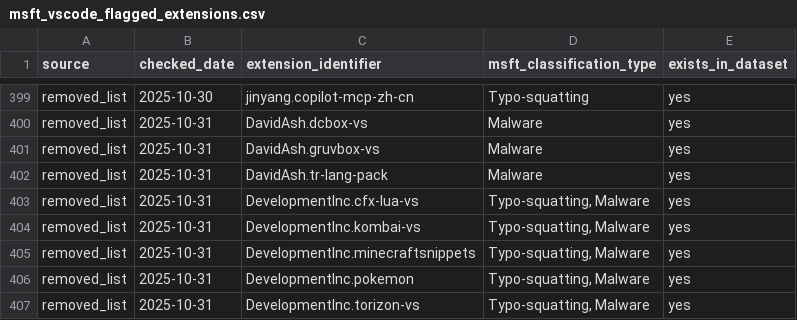
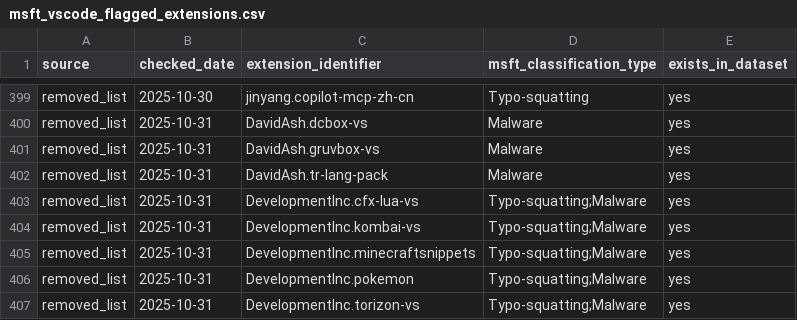
Before and after one commit to kalachkar/vsmex, a CSV file: metadata/msft_vscode_flagged_extensions.csv, drawn as a sheet; only a part is shown, gaps mark what is left out.

Commit message:
Fix msft_vscode_flagged_extensions.csv classification entries (Typo-squatting, Malware)

```diff
--- a/metadata/msft_vscode_flagged_extensions.csv
+++ b/metadata/msft_vscode_flagged_extensions.csv
@@ -402,6 +402,6 @@ removed_list,2025-10-31,DavidAsh.gruvbox-vs,Malware,yes
 removed_list,2025-10-31,DavidAsh.tr-lang-pack,Malware,yes
-removed_list,2025-10-31,DevelopmentInc.cfx-lua-vs,"Typo-squatting, Malware",yes
-removed_list,2025-10-31,DevelopmentInc.kombai-vs,"Typo-squatting, Malware",yes
-removed_list,2025-10-31,DevelopmentInc.minecraftsnippets,"Typo-squatting, Malware",yes
-removed_list,2025-10-31,DevelopmentInc.pokemon,"Typo-squatting, Malware",yes
-removed_list,2025-10-31,DevelopmentInc.torizon-vs,"Typo-squatting, Malware",yes
+removed_list,2025-10-31,DevelopmentInc.cfx-lua-vs,Typo-squatting;Malware,yes
+removed_list,2025-10-31,DevelopmentInc.kombai-vs,Typo-squatting;Malware,yes
+removed_list,2025-10-31,DevelopmentInc.minecraftsnippets,Typo-squatting;Malware,yes
+removed_list,2025-10-31,DevelopmentInc.pokemon,Typo-squatting;Malware,yes
+removed_list,2025-10-31,DevelopmentInc.torizon-vs,Typo-squatting;Malware,yes
```
